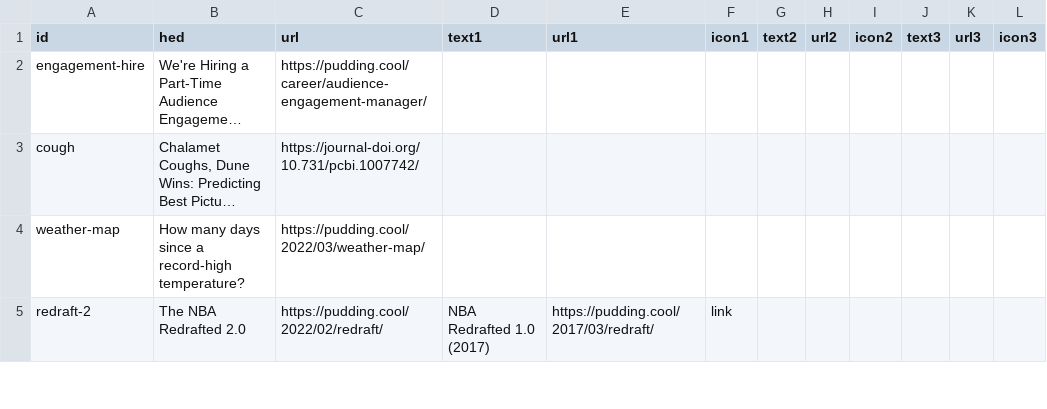
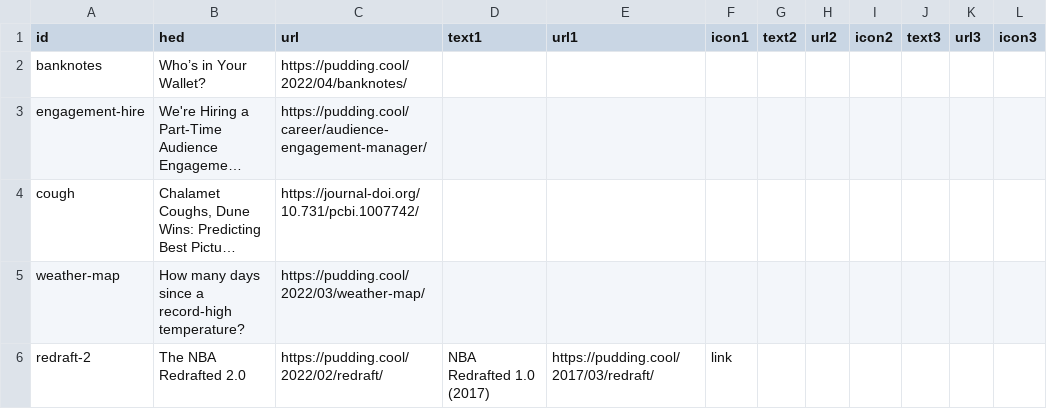
Before and after one commit to the-pudding/ig-links, a CSV file: src/data/sheet.csv, drawn as a sheet; only a part is shown; long unchanged cells end in …; the diff names each change by its address in the sheet, - before the commit and + after, or states it on an @@ line.

Commit message:
adds banknotes

```diff
--- a/src/data/sheet.csv
+++ b/src/data/sheet.csv
+row 2: banknotes | Who’s in Your Wallet? | https://pudding.cool/2022/04/banknotes/
```
Also changed, not shown: 2 other files.
